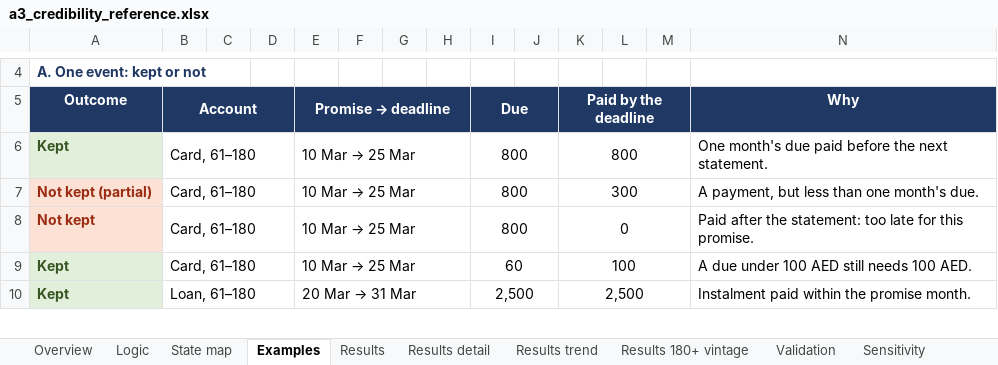
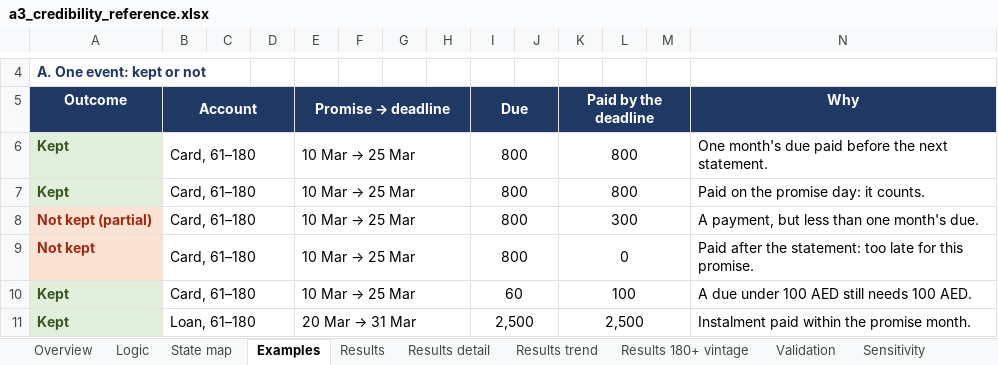
Before and after one commit to balsapka/Collections, an Excel workbook: docs/credibility/a3_credibility_reference.xlsx, sheet Examples, drawn as a sheet; only a part is shown, gaps mark what is left out; values as stored, in another font and other column widths than the file's, no borders; the diff names each change by its address in the sheet, - before the commit and + after, or states it on an @@ line.

```diff
--- a/docs/credibility/a3_credibility_reference.xlsx (sheet Examples)
+++ b/docs/credibility/a3_credibility_reference.xlsx (sheet Examples)
+row 7: Kept | Card, 61–180 |  |  | 10 Mar → 25 Mar |  |  |  | 800 |  | 800 |  |  | Paid on the promise day: it counts.
```
Also changed, not shown: sheet Logic, 4 other files.
